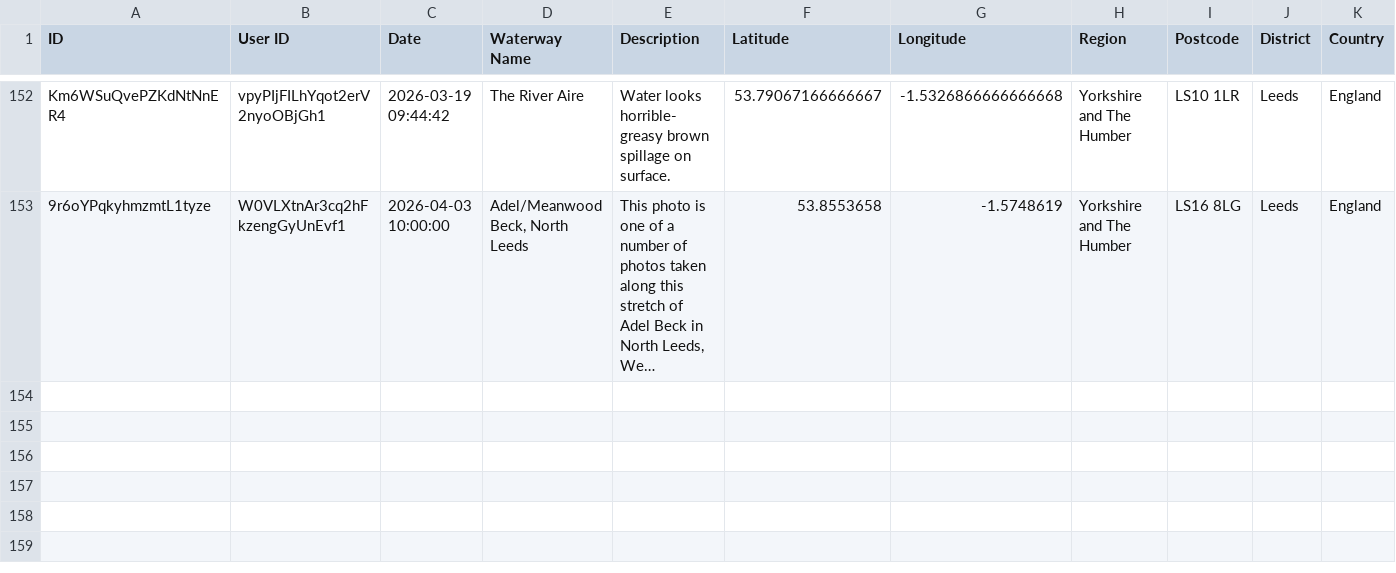
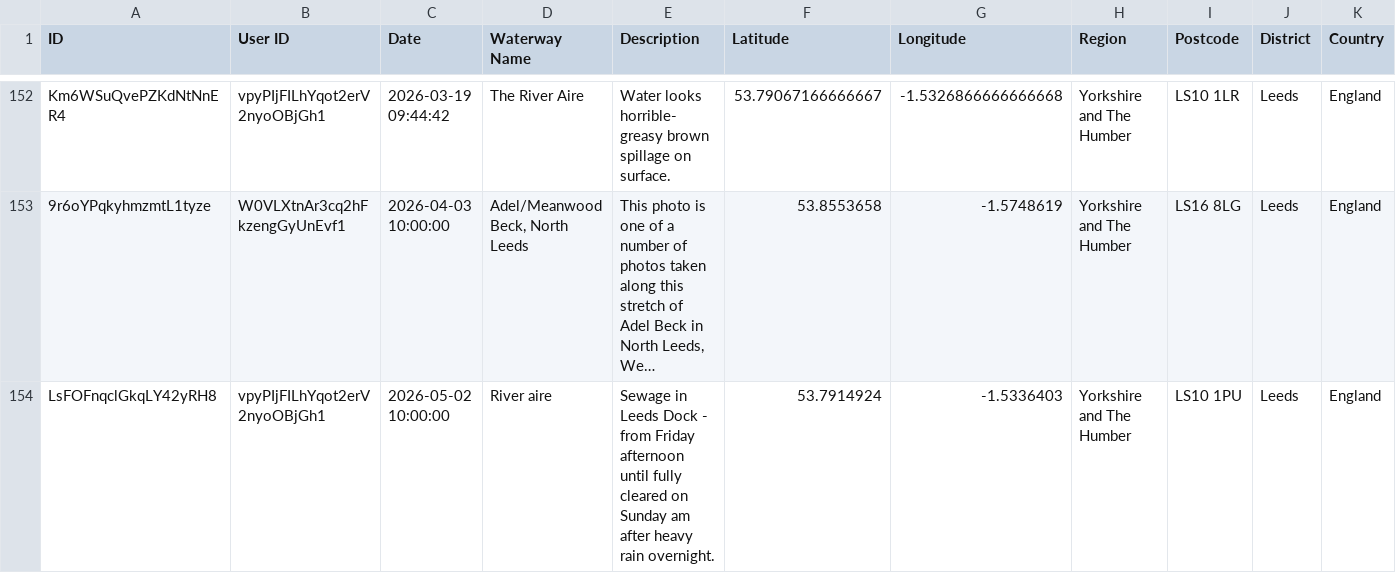
Before and after one commit to Geovation/pp-geodata, a CSV file: prod/incidents.csv, drawn as a sheet; only a part is shown, gaps mark what is left out; long unchanged cells end in …; the diff names each change by its address in the sheet, - before the commit and + after, or states it on an @@ line.

```diff
--- a/prod/incidents.csv
+++ b/prod/incidents.csv
+row 154: LsFOFnqclGkqLY42yRH8 | vpyPIjFILhYqot2erV2nyoOBjGh1 | 2026-05-02 10:00:00 | River aire | Sewage in Leeds Dock - from Friday afternoon until fully cleared on Sunday am after heavy rain overnight. | 53.7914924 | -1.5336403 | Yorkshire and The Humber | LS10 1PU | Leeds | England
```
Also changed, not shown: prod/readings.csv, 8 other files.
